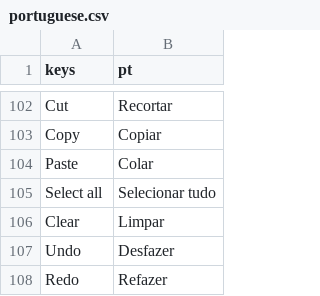
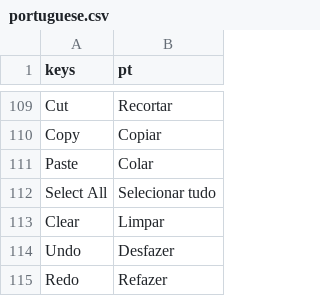
Before and after one commit to ninstar/Rich-Presence-U, a CSV file: source/locales/portuguese.csv, drawn as a sheet; only a part is shown, gaps mark what is left out; the diff covers the shown part only.

```diff
--- a/source/locales/portuguese.csv
+++ b/source/locales/portuguese.csv
@@ -104,3 +111,3 @@ Copy,Copiar
 Paste,Colar
-Select all,Selecionar tudo
+Select All,Selecionar tudo
 Clear,Limpar
```
Also changed, not shown: 7 added rows and 4 edited cells elsewhere in this file, source/locales/english.csv, 2 other files.
